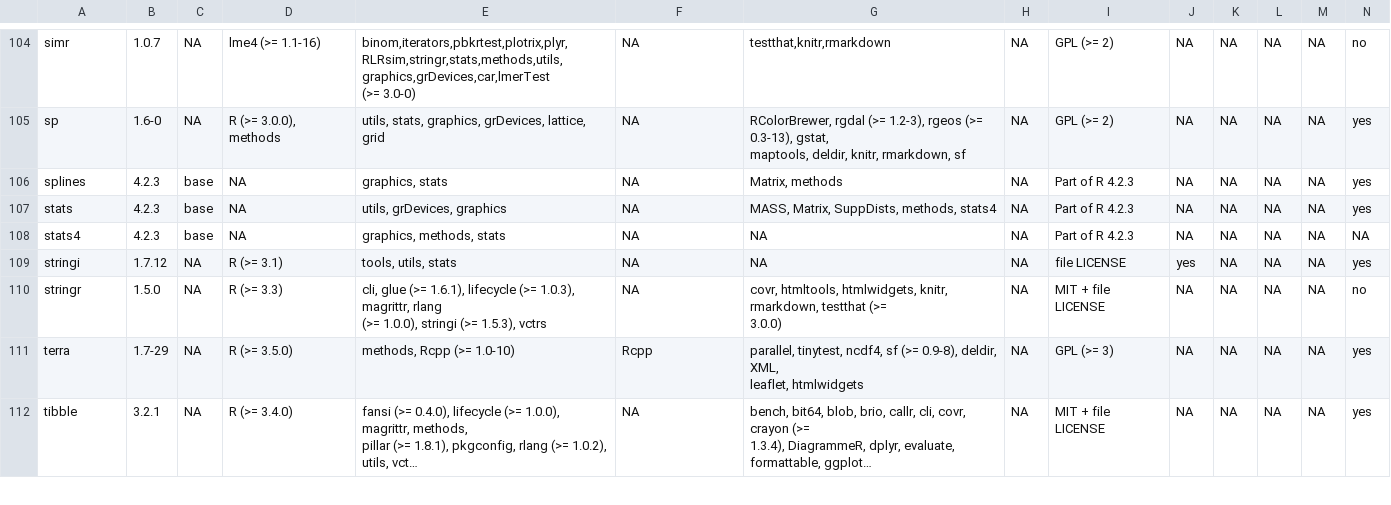
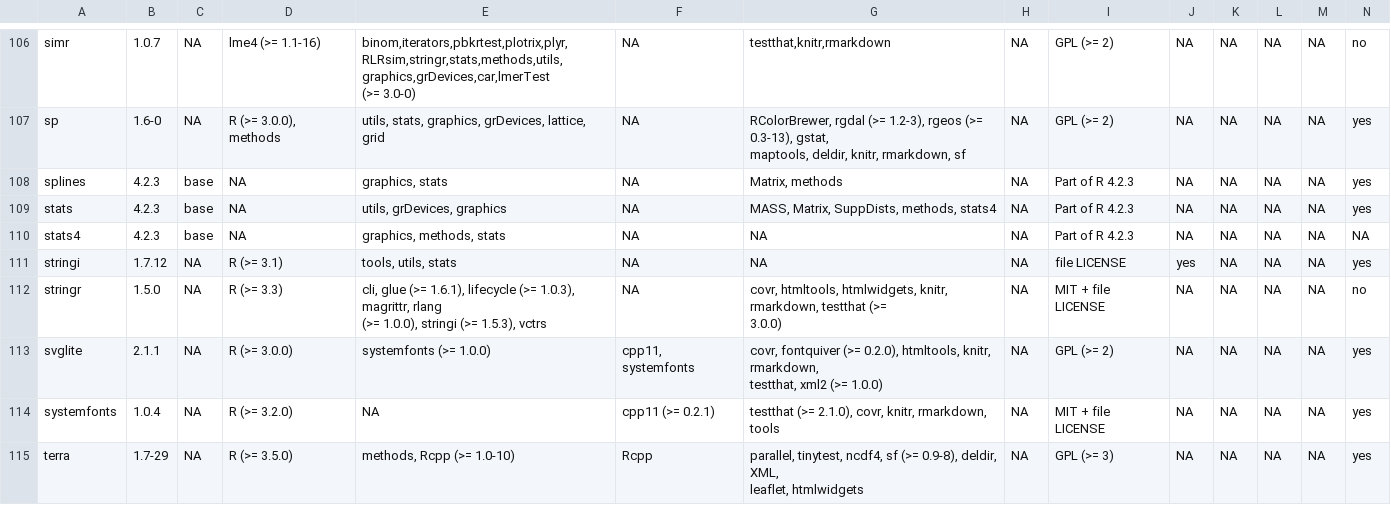
Before and after one commit to RabbitSnore/CLIMR, a CSV file: data/meta/climr_version-info.csv, drawn as a sheet; only a part is shown, gaps mark what is left out; the shorter side is filled out with more unchanged rows; long unchanged cells end in …; rows hold the shown columns only; ↵ is a line break in a cell; the diff covers the shown part only; the diff names each change by its address in the sheet, - before the commit and + after, or states it on an @@ line.

Commit message:
Project tracking updates
- Extensive updates to the project tracker
- Additional data handling for newly completed data collections
- Removing defunct figures

```diff
--- a/data/meta/climr_version-info.csv
+++ b/data/meta/climr_version-info.csv
+row 113: svglite | 2.1.1 | NA | R (>= 3.0.0) | systemfonts (>= 1.0.0) | cpp11, systemfonts | covr, fontquiver (>= 0.2.0), htmltools, knitr, rmarkdown, ↵ testthat, xml2 (>= 1.0.0) | NA | GPL (>= 2) | NA | NA | NA | NA | yes
+row 114: systemfonts | 1.0.4 | NA | R (>= 3.2.0) | NA | cpp11 (>= 0.2.1) | testthat (>= 2.1.0), covr, knitr, rmarkdown, tools | NA | MIT + file LICENSE | NA | NA | NA | NA | yes
```
Also changed, not shown: 5 added rows elsewhere in this file, 4 other files.
